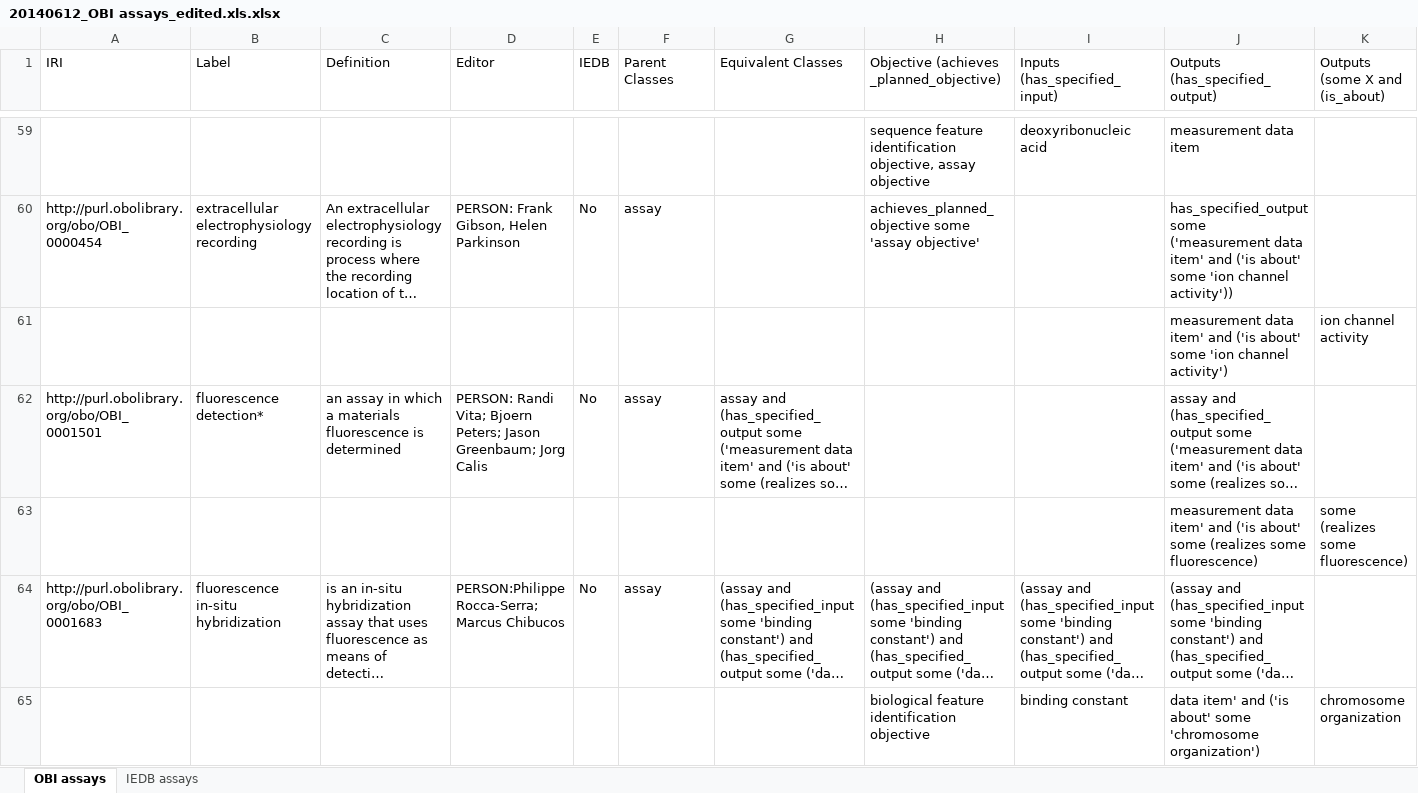
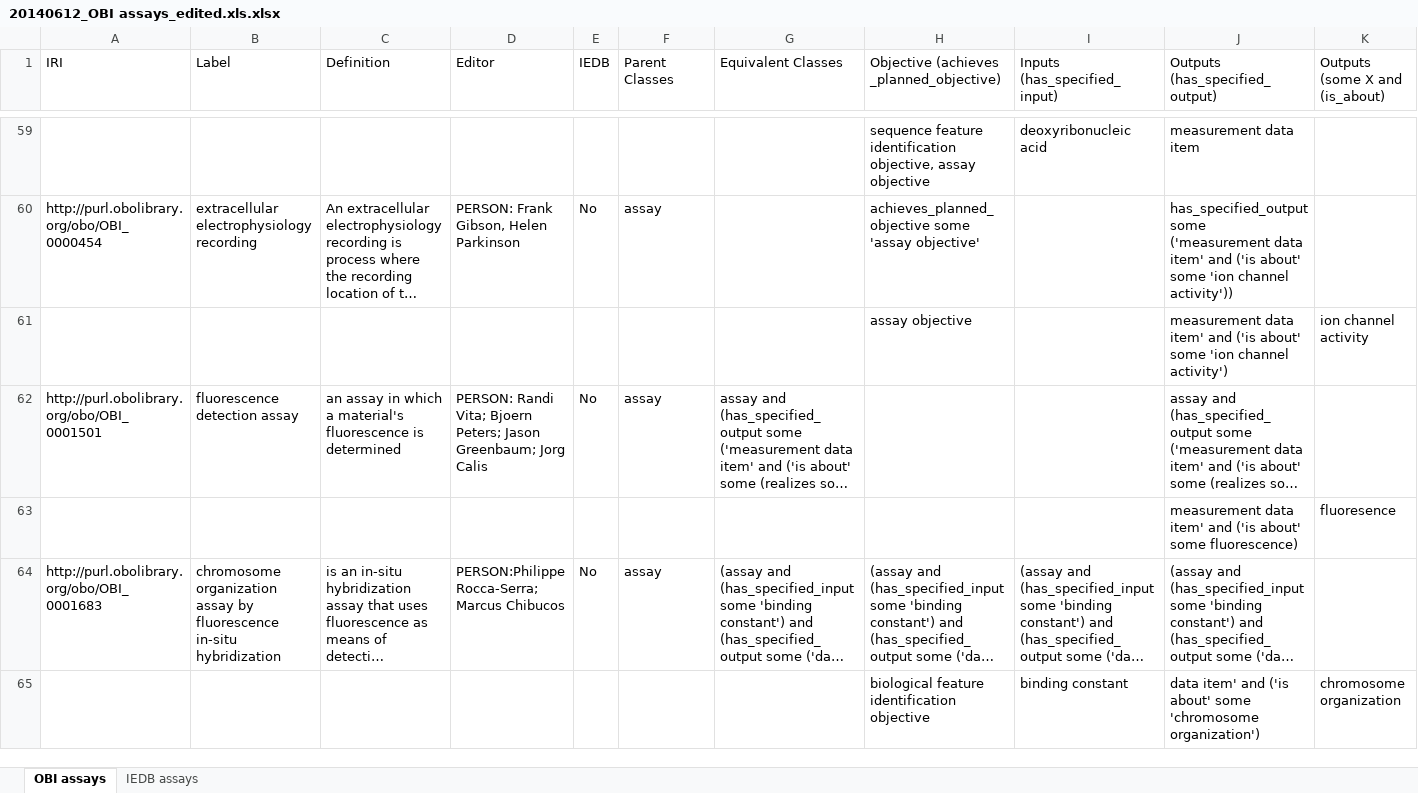
Before and after one commit to ifeng5788/Ontology, an Excel workbook: OBI assays/20140612_OBI assays_edited.xls.xlsx, sheet OBI assays, drawn as a sheet; only a part is shown, gaps mark what is left out; long unchanged cells end in …; values as stored, in another font and other column widths than the file's, no cell formats; charts and pictures not drawn; removed rows and columns are numbered as before the commit, all else as after; rows hold the shown columns only; the diff covers the shown part only; the diff names each change by its address in the sheet, - before the commit and + after, or states it on an @@ line.

Commit message:
Updated cmaps and assay terms progress

```diff
--- a/OBI assays/20140612_OBI assays_edited.xls.xlsx (sheet OBI assays)
+++ b/OBI assays/20140612_OBI assays_edited.xls.xlsx (sheet OBI assays)
-H61: (empty)
+H61: assay objective
-B62 (Label): fluorescence detection*
+B62 (Label): fluorescence detection assay
-C62 (Definition): …which a materials fluorescence is…
+C62 (Definition): …which a material's fluorescence is…
-row 63:  |  |  |  |  |  |  |  |  | measurement data item' and ('is about' some (realizes some fluorescence) | some (realizes some fluorescence)
+row 63:  |  |  |  |  |  |  |  |  | measurement data item' and ('is about' some fluorescence) | fluoresence
-B64 (Label): fluorescence in-situ…
+B64 (Label): chromosome organization assay by fluorescence in-situ…
```
Also changed, not shown: 55 edited cells elsewhere in this sheet, cell formats, 6 other files.
